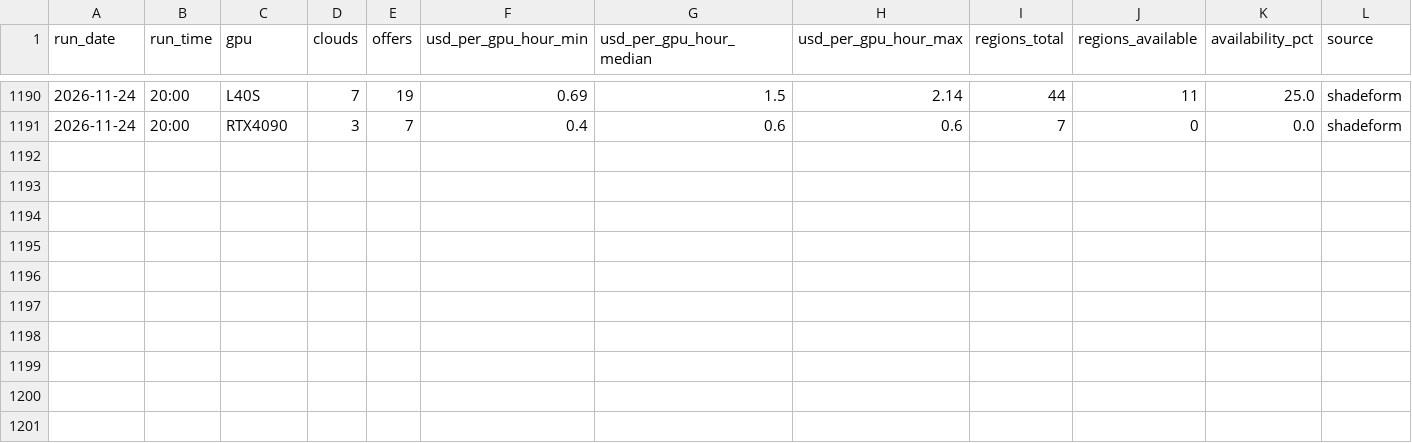
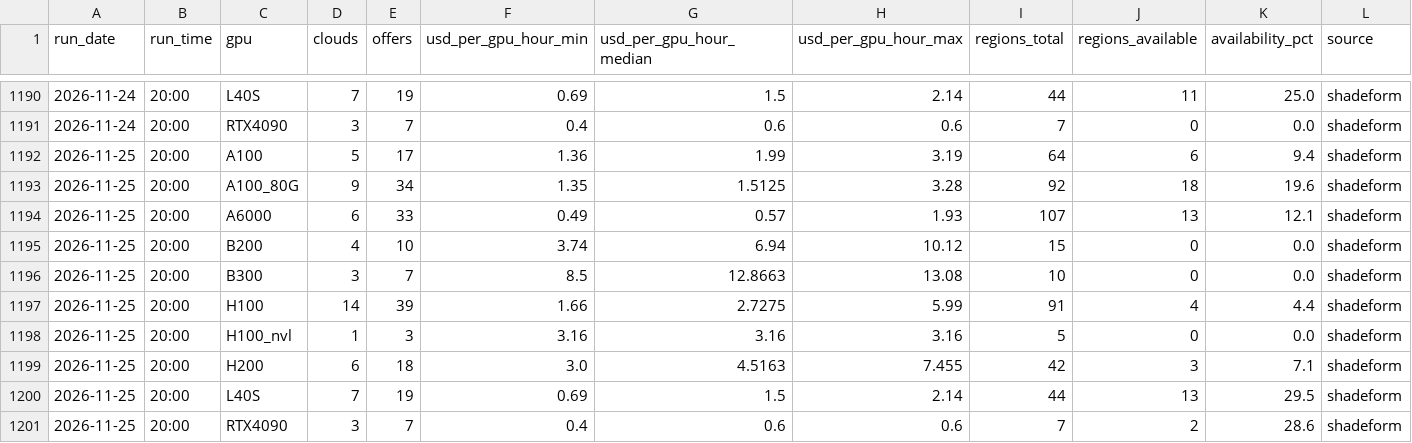
Before and after one commit to Zzr315/dc-watch, a CSV file: data/gpu_shadeform.csv, drawn as a sheet; only a part is shown, gaps mark what is left out.

```diff
--- a/data/gpu_shadeform.csv
+++ b/data/gpu_shadeform.csv
@@ -1191 +1191,11 @@ run_date,run_time,gpu,clouds,offers,usd_per_gpu_hour_min,usd_per_gpu_hour_median
 2026-11-24,20:00,RTX4090,3,7,0.4,0.6,0.6,7,0,0.0,shadeform
+2026-11-25,20:00,A100,5,17,1.36,1.99,3.19,64,6,9.4,shadeform
+2026-11-25,20:00,A100_80G,9,34,1.35,1.5125,3.28,92,18,19.6,shadeform
+2026-11-25,20:00,A6000,6,33,0.49,0.57,1.93,107,13,12.1,shadeform
+2026-11-25,20:00,B200,4,10,3.74,6.94,10.12,15,0,0.0,shadeform
+2026-11-25,20:00,B300,3,7,8.5,12.8663,13.08,10,0,0.0,shadeform
+2026-11-25,20:00,H100,14,39,1.66,2.7275,5.99,91,4,4.4,shadeform
+2026-11-25,20:00,H100_nvl,1,3,3.16,3.16,3.16,5,0,0.0,shadeform
+2026-11-25,20:00,H200,6,18,3.0,4.5163,7.455,42,3,7.1,shadeform
+2026-11-25,20:00,L40S,7,19,0.69,1.5,2.14,44,13,29.5,shadeform
+2026-11-25,20:00,RTX4090,3,7,0.4,0.6,0.6,7,2,28.6,shadeform
```
Also changed, not shown: data/equity.csv, data/gpu_hyperscaler.csv, 9 other files.
